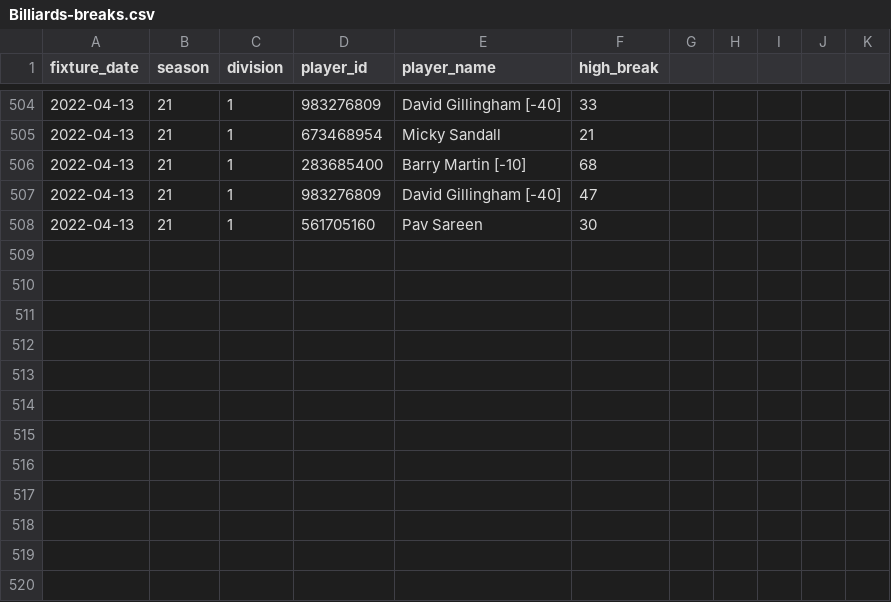
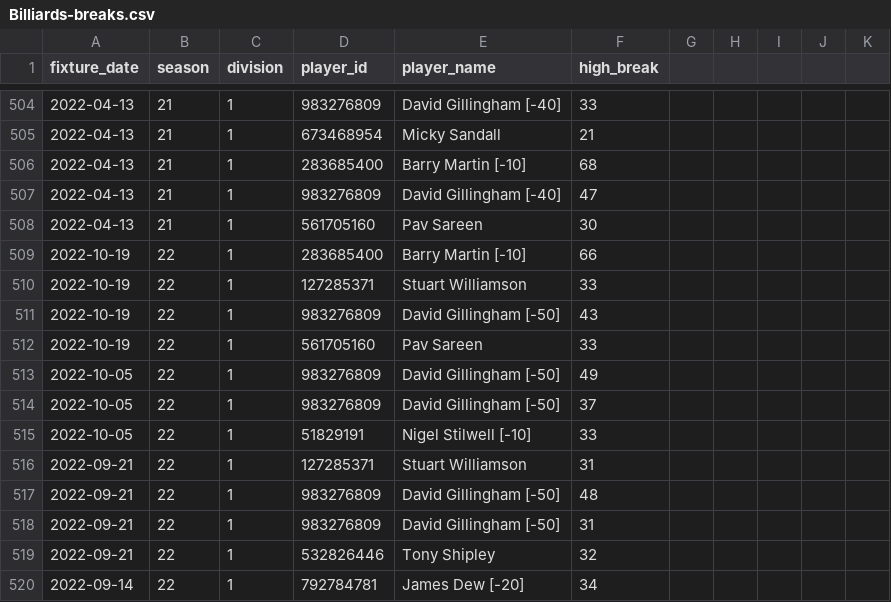
Before and after one commit to sheepworrier/bhdbsl, a CSV file: Billiards-breaks.csv, drawn as a sheet; only a part is shown, gaps mark what is left out.

```diff
--- a/Billiards-breaks.csv
+++ b/Billiards-breaks.csv
@@ -508 +508,13 @@ fixture_date,season,division,player_id,player_name,high_break
 2022-04-13,21,1,561705160,Pav Sareen,30
+2022-10-19,22,1,283685400,Barry Martin [-10],66
+2022-10-19,22,1,127285371,Stuart Williamson,33
+2022-10-19,22,1,983276809,David Gillingham [-50],43
+2022-10-19,22,1,561705160,Pav Sareen,33
+2022-10-05,22,1,983276809,David Gillingham [-50],49
+2022-10-05,22,1,983276809,David Gillingham [-50],37
+2022-10-05,22,1,51829191,Nigel Stilwell [-10],33
+2022-09-21,22,1,127285371,Stuart Williamson,31
+2022-09-21,22,1,983276809,David Gillingham [-50],48
+2022-09-21,22,1,983276809,David Gillingham [-50],31
+2022-09-21,22,1,532826446,Tony Shipley,32
+2022-09-14,22,1,792784781,James Dew [-20],34
```
Also changed, not shown: Billiards-frame-scores.csv, Billiards-match-scores.csv, 7 other files.
